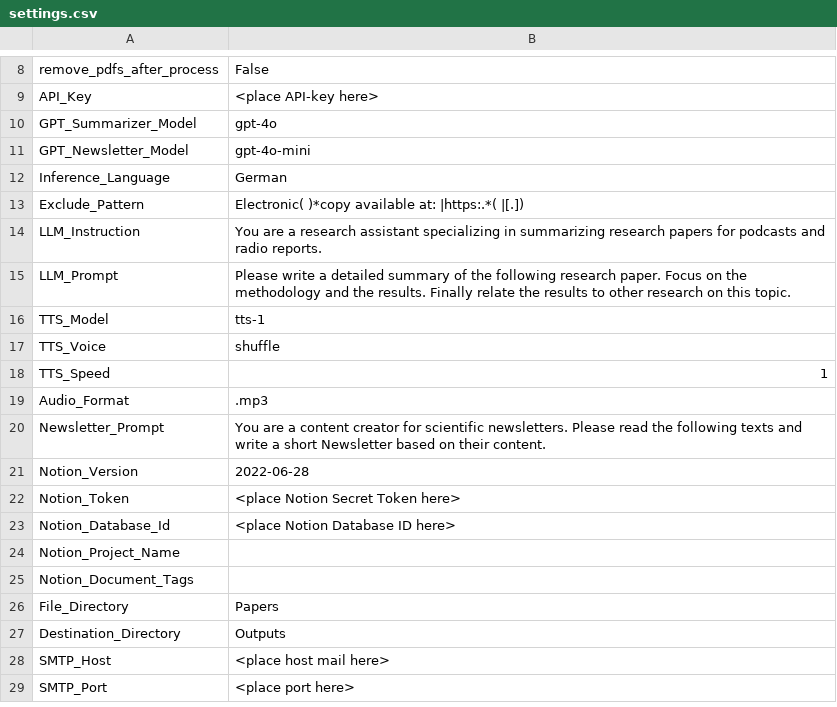
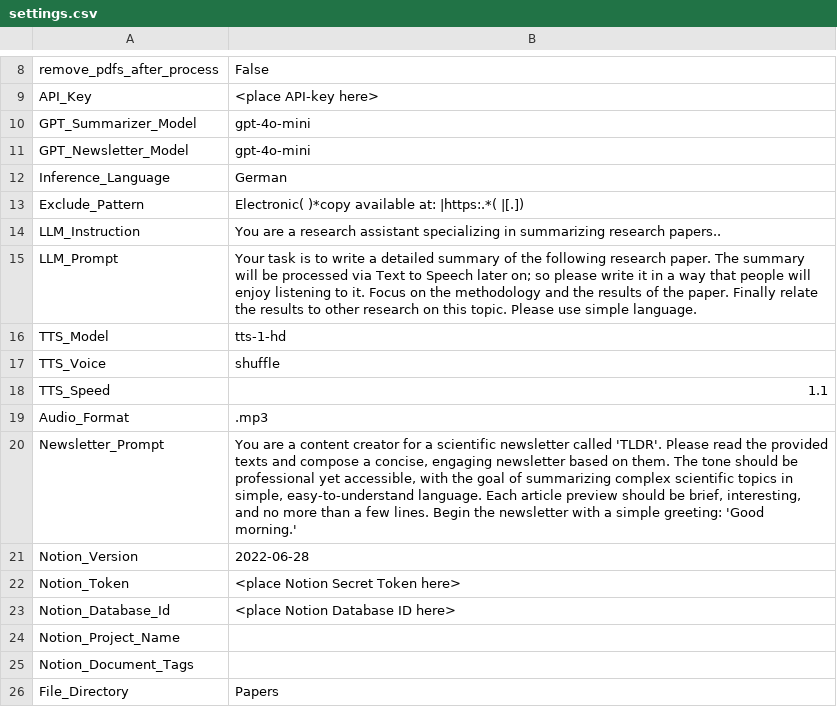
Before and after one commit to Piece-Of-Schmidt/PaperReader, a CSV file: settings.csv, drawn as a sheet; only a part is shown, gaps mark what is left out; the shorter side is filled out with more unchanged rows.

Commit message:
Update settings.csv
- newer TTS model (tts-1-hd)
- gpt-4o-mini as default
- better prompts

```diff
--- a/settings.csv
+++ b/settings.csv
@@ -9,3 +9,3 @@ remove_pdfs_after_process,False
 API_Key,<place API-key here>
-GPT_Summarizer_Model,gpt-4o
+GPT_Summarizer_Model,gpt-4o-mini
 GPT_Newsletter_Model,gpt-4o-mini
@@ -13,9 +13,9 @@ Inference_Language,German
 Exclude_Pattern,Electronic( )*copy available at: |https:.*( |[.])
-LLM_Instruction,You are a research assistant specializing in summarizing research papers for podcasts and radio reports.
-LLM_Prompt,Please write a detailed summary of the following research paper. Focus on the methodology and the results. Finally relate the results to other research on this topic.
-TTS_Model,tts-1
+LLM_Instruction,You are a research assistant specializing in summarizing research papers..
+LLM_Prompt,Your task is to write a detailed summary of the following research paper. The summary will be processed via Text to Speech later on; so please write it in a way that people will enjoy listening to it. Focus on the methodology and the results of the paper. Finally relate the results to other research on this topic. Please use simple language.
+TTS_Model,tts-1-hd
 TTS_Voice,shuffle
-TTS_Speed,1
+TTS_Speed,1.1
 Audio_Format,.mp3
-Newsletter_Prompt,You are a content creator for scientific newsletters. Please read the following texts and write a short Newsletter based on their content.
+Newsletter_Prompt,"You are a content creator for a scientific newsletter called 'TLDR'. Please read the provided texts and compose a concise, engaging newsletter based on them. The tone should be professional yet accessible, with the goal of summarizing complex scientific topics in simple, easy-to-understand language. Each article preview should be brief, interesting, and no more than a few lines. Begin the newsletter with a simple greeting: 'Good morning.'"
 Notion_Version,2022-06-28
```
